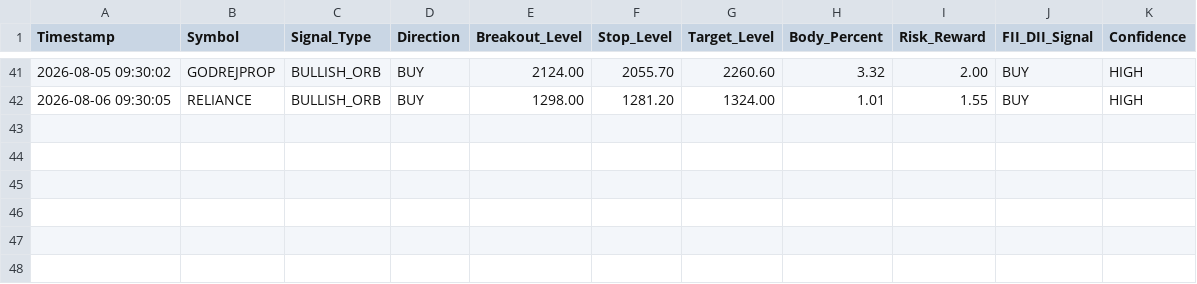
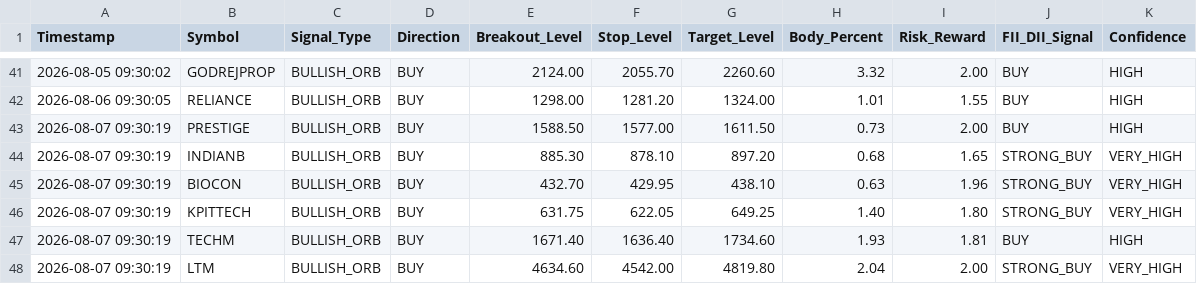
Before and after one commit to frzkhn155-ai/Final, a CSV file: orb_15_signals.csv, drawn as a sheet; only a part is shown, gaps mark what is left out; the diff names each change by its address in the sheet, - before the commit and + after, or states it on an @@ line.

```diff
--- a/orb_15_signals.csv
+++ b/orb_15_signals.csv
+row 43: 2026-08-07 09:30:19 | PRESTIGE | BULLISH_ORB | BUY | 1588.50 | 1577.00 | 1611.50 | 0.73 | 2.00 | BUY | HIGH
+row 44: 2026-08-07 09:30:19 | INDIANB | BULLISH_ORB | BUY | 885.30 | 878.10 | 897.20 | 0.68 | 1.65 | STRONG_BUY | VERY_HIGH
+row 45: 2026-08-07 09:30:19 | BIOCON | BULLISH_ORB | BUY | 432.70 | 429.95 | 438.10 | 0.63 | 1.96 | STRONG_BUY | VERY_HIGH
+row 46: 2026-08-07 09:30:19 | KPITTECH | BULLISH_ORB | BUY | 631.75 | 622.05 | 649.25 | 1.40 | 1.80 | STRONG_BUY | VERY_HIGH
+row 47: 2026-08-07 09:30:19 | TECHM | BULLISH_ORB | BUY | 1671.40 | 1636.40 | 1734.60 | 1.93 | 1.81 | BUY | HIGH
+row 48: 2026-08-07 09:30:19 | LTM | BULLISH_ORB | BUY | 4634.60 | 4542.00 | 4819.80 | 2.04 | 2.00 | STRONG_BUY | VERY_HIGH
```
Also changed, not shown: orb_15_trades.csv, orb_signals.csv, 12 other files.
